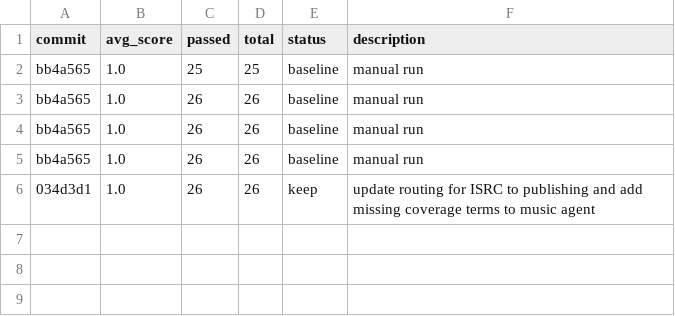
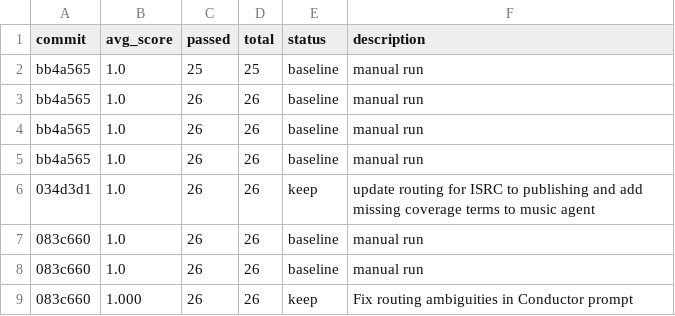
Before and after one commit to the-walking-agency-det/indiiOS-Clean, a TSV file: optimization/autoagent/results.tsv, drawn as a sheet.

```diff
--- a/optimization/autoagent/results.tsv
+++ b/optimization/autoagent/results.tsv
@@ -6 +6,4 @@ bb4a565	1.0	26	26	baseline	manual run
 034d3d1	1.0	26	26	keep	update routing for ISRC to publishing and add missing coverage terms to music agent
+083c660	1.0	26	26	baseline	manual run
+083c660	1.0	26	26	baseline	manual run
+083c660	1.000	26	26	keep	Fix routing ambiguities in Conductor prompt
```
Also changed, not shown: 1 other file.
